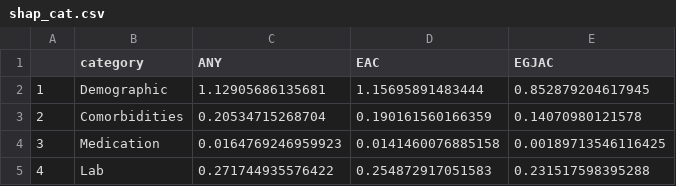
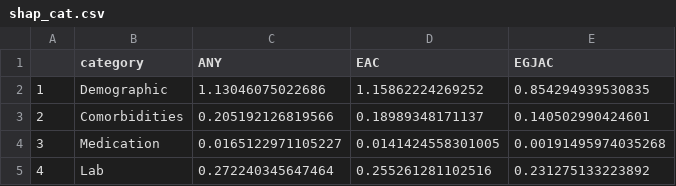
Before and after one commit to Waljee-Zhu-ML-Projects/HOSEA-project, a CSV file: tables/srs/variable_importance/shap_cat.csv, drawn as a sheet.

```diff
--- a/tables/srs/variable_importance/shap_cat.csv
+++ b/tables/srs/variable_importance/shap_cat.csv
@@ -1,5 +1,5 @@
 "","category","ANY","EAC","EGJAC"
-"1","Demographic",1.12905686135681,1.15695891483444,0.852879204617945
-"2","Comorbidities",0.20534715268704,0.190161560166359,0.14070980121578
-"3","Medication",0.0164769246959923,0.0141460076885158,0.00189713546116425
-"4","Lab",0.271744935576422,0.254872917051583,0.231517598395288
+"1","Demographic",1.13046075022686,1.15862224269252,0.854294939530835
+"2","Comorbidities",0.205192126819566,0.18989348171137,0.140502990424601
+"3","Medication",0.0165122971105227,0.0141424558301005,0.00191495974035268
+"4","Lab",0.272240345647464,0.255261281102516,0.231275133223892
```
Also changed, not shown: tables/srs/variable_importance/shap.csv, tables/srs/variable_importance/shap_group.csv, 35 other files.
